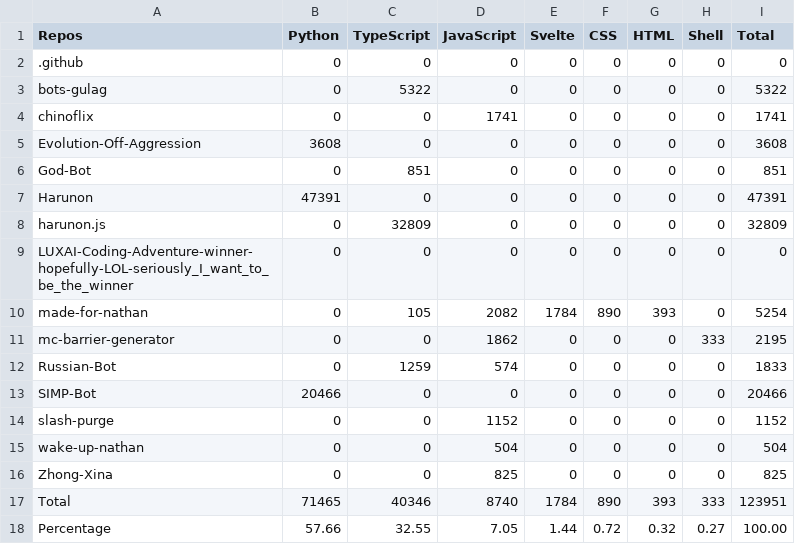
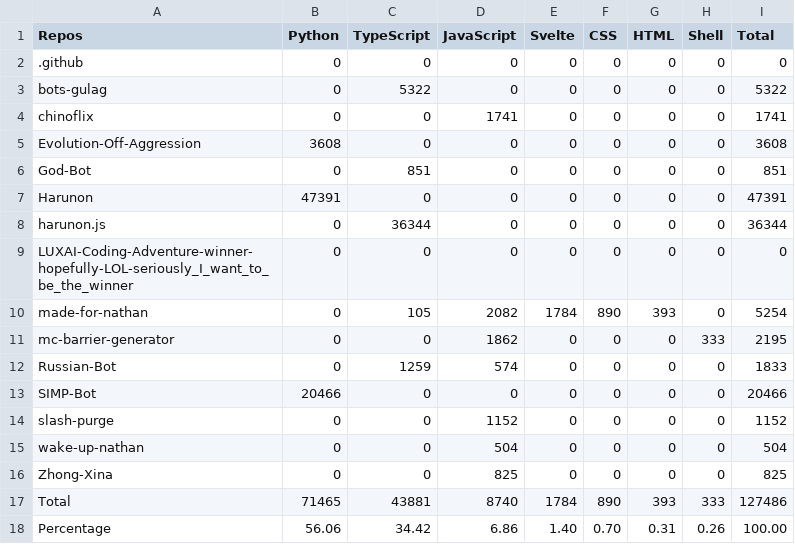
Before and after one commit to CarelessDev/Auto-Language-Stats, a CSV file: example/lang.csv, drawn as a sheet.

```diff
--- a/example/lang.csv
+++ b/example/lang.csv
@@ -7,3 +7,3 @@ God-Bot,0,851,0,0,0,0,0,851,
 Harunon,47391,0,0,0,0,0,0,47391,
-harunon.js,0,32809,0,0,0,0,0,32809,
+harunon.js,0,36344,0,0,0,0,0,36344,
 LUXAI-Coding-Adventure-winner-hopefully-LOL-seriously_I_want_to_be_the_winner,0,0,0,0,0,0,0,0,
@@ -16,3 +16,3 @@ wake-up-nathan,0,0,504,0,0,0,0,504,
 Zhong-Xina,0,0,825,0,0,0,0,825,
-Total,71465,40346,8740,1784,890,393,333,123951,
-Percentage,57.66,32.55,7.05,1.44,0.72,0.32,0.27,100.00,
+Total,71465,43881,8740,1784,890,393,333,127486,
+Percentage,56.06,34.42,6.86,1.40,0.70,0.31,0.26,100.00,
```
Also changed, not shown: 1 other file.
